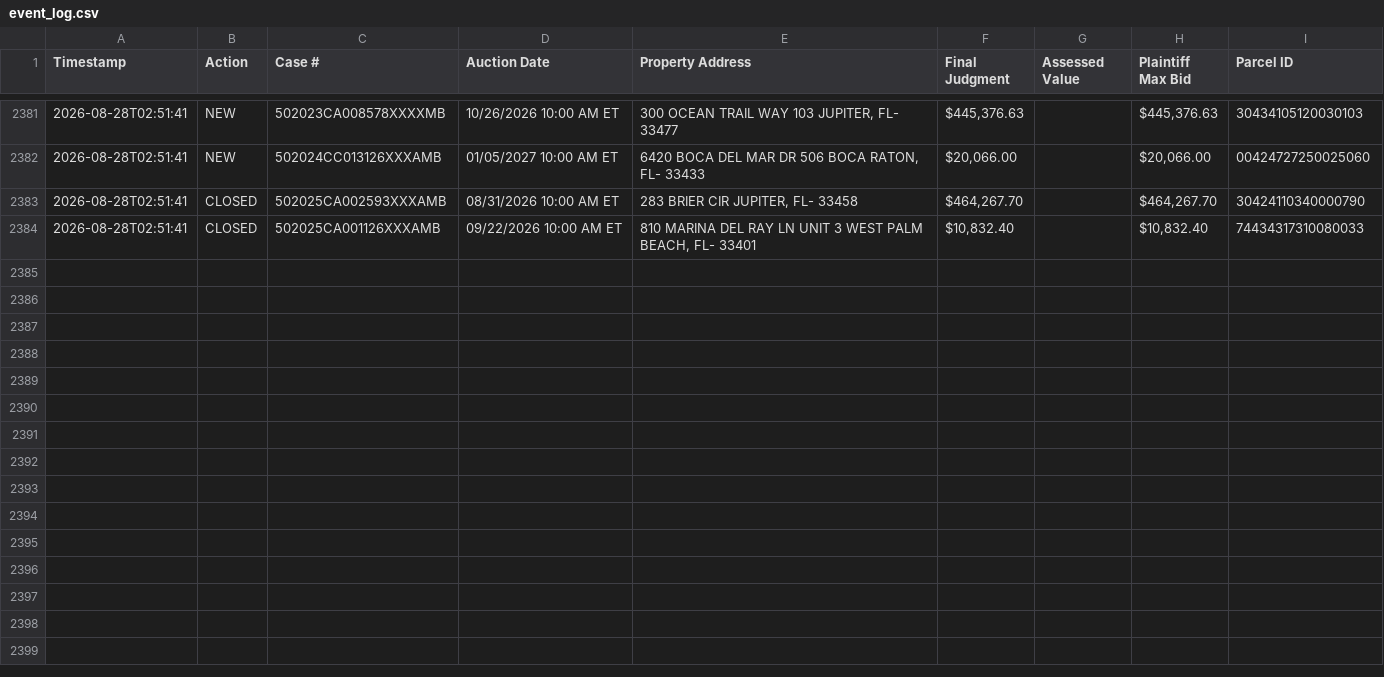
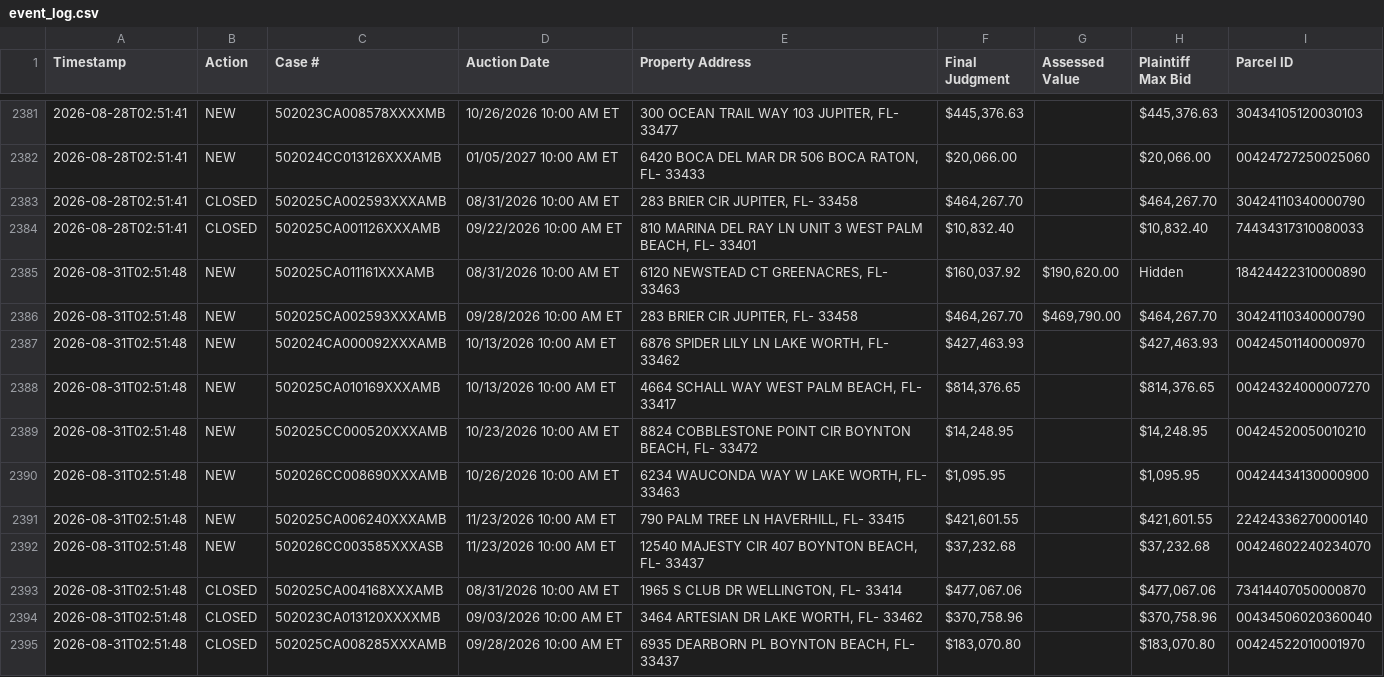
Before and after one commit to figlesias7/realforeclose-palmbeach, a CSV file: data/event_log.csv, drawn as a sheet; only a part is shown, gaps mark what is left out.

```diff
--- a/data/event_log.csv
+++ b/data/event_log.csv
@@ -2384 +2384,12 @@ Timestamp,Action,Case #,Auction Date,Property Address,Final Judgment,Assessed Va
 2026-08-28T02:51:41,CLOSED,502025CA001126XXXAMB,09/22/2026 10:00 AM ET,"810 MARINA DEL RAY LN UNIT 3 WEST PALM BEACH, FL- 33401","$10,832.40",,"$10,832.40",74434317310080033
+2026-08-31T02:51:48,NEW,502025CA011161XXXAMB,08/31/2026 10:00 AM ET,"6120 NEWSTEAD CT GREENACRES, FL- 33463","$160,037.92","$190,620.00",Hidden,18424422310000890
+2026-08-31T02:51:48,NEW,502025CA002593XXXAMB,09/28/2026 10:00 AM ET,"283 BRIER CIR JUPITER, FL- 33458","$464,267.70","$469,790.00","$464,267.70",30424110340000790
+2026-08-31T02:51:48,NEW,502024CA000092XXXAMB,10/13/2026 10:00 AM ET,"6876 SPIDER LILY LN LAKE WORTH, FL- 33462","$427,463.93",,"$427,463.93",00424501140000970
+2026-08-31T02:51:48,NEW,502025CA010169XXXAMB,10/13/2026 10:00 AM ET,"4664 SCHALL WAY WEST PALM BEACH, FL- 33417","$814,376.65",,"$814,376.65",00424324000007270
+2026-08-31T02:51:48,NEW,502025CC000520XXXAMB,10/23/2026 10:00 AM ET,"8824 COBBLESTONE POINT CIR BOYNTON BEACH, FL- 33472","$14,248.95",,"$14,248.95",00424520050010210
+2026-08-31T02:51:48,NEW,502026CC008690XXXAMB,10/26/2026 10:00 AM ET,"6234 WAUCONDA WAY W LAKE WORTH, FL- 33463","$1,095.95",,"$1,095.95",00424434130000900
+2026-08-31T02:51:48,NEW,502025CA006240XXXAMB,11/23/2026 10:00 AM ET,"790 PALM TREE LN HAVERHILL, FL- 33415","$421,601.55",,"$421,601.55",22424336270000140
+2026-08-31T02:51:48,NEW,502026CC003585XXXASB,11/23/2026 10:00 AM ET,"12540 MAJESTY CIR 407 BOYNTON BEACH, FL- 33437","$37,232.68",,"$37,232.68",00424602240234070
+2026-08-31T02:51:48,CLOSED,502025CA004168XXXAMB,08/31/2026 10:00 AM ET,"1965 S CLUB DR WELLINGTON, FL- 33414","$477,067.06",,"$477,067.06",73414407050000870
+2026-08-31T02:51:48,CLOSED,502023CA013120XXXXMB,09/03/2026 10:00 AM ET,"3464 ARTESIAN DR LAKE WORTH, FL- 33462","$370,758.96",,"$370,758.96",00434506020360040
+2026-08-31T02:51:48,CLOSED,502025CA008285XXXAMB,09/28/2026 10:00 AM ET,"6935 DEARBORN PL BOYNTON BEACH, FL- 33437","$183,070.80",,"$183,070.80",00424522010001970
```
Also changed, not shown: data/all_seen.csv, 3 other files.
